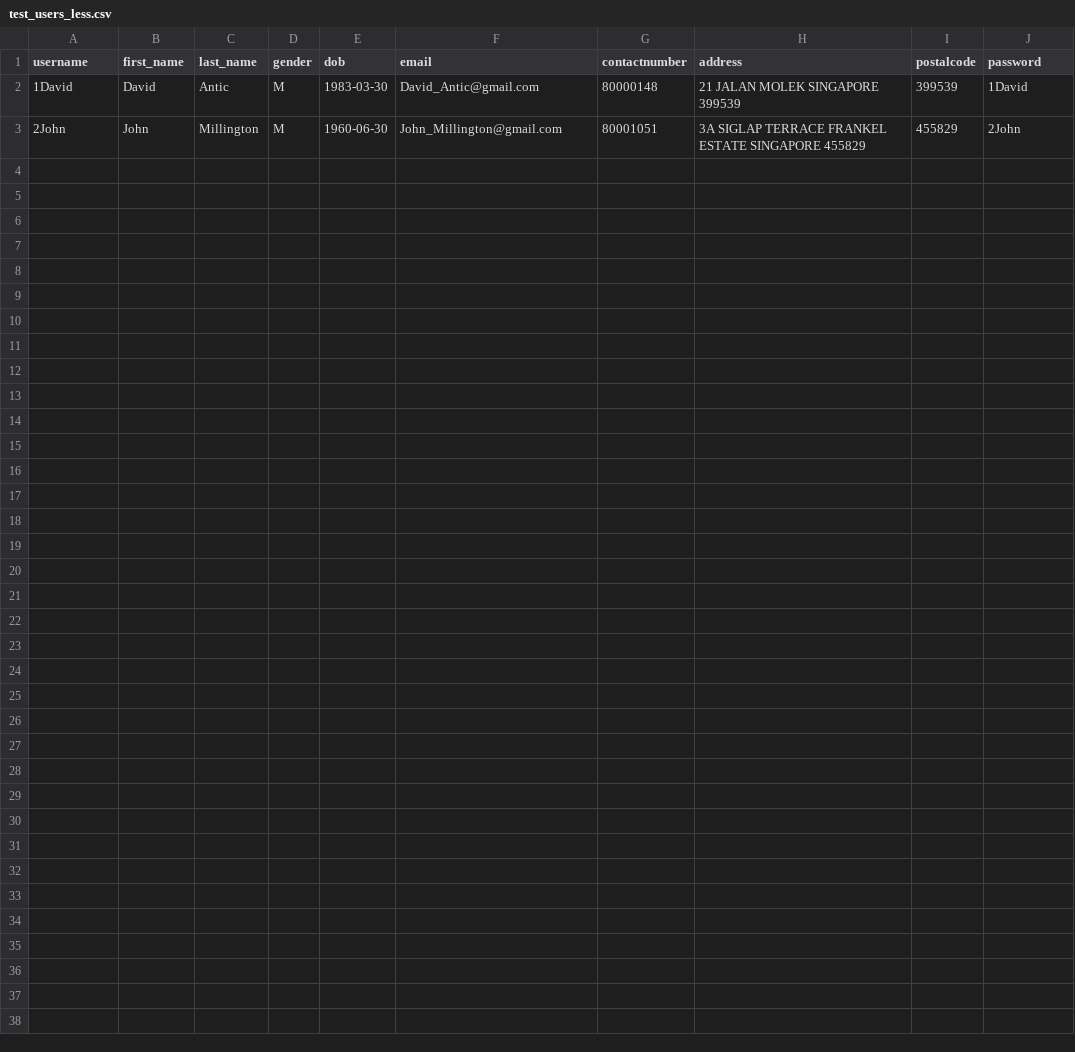
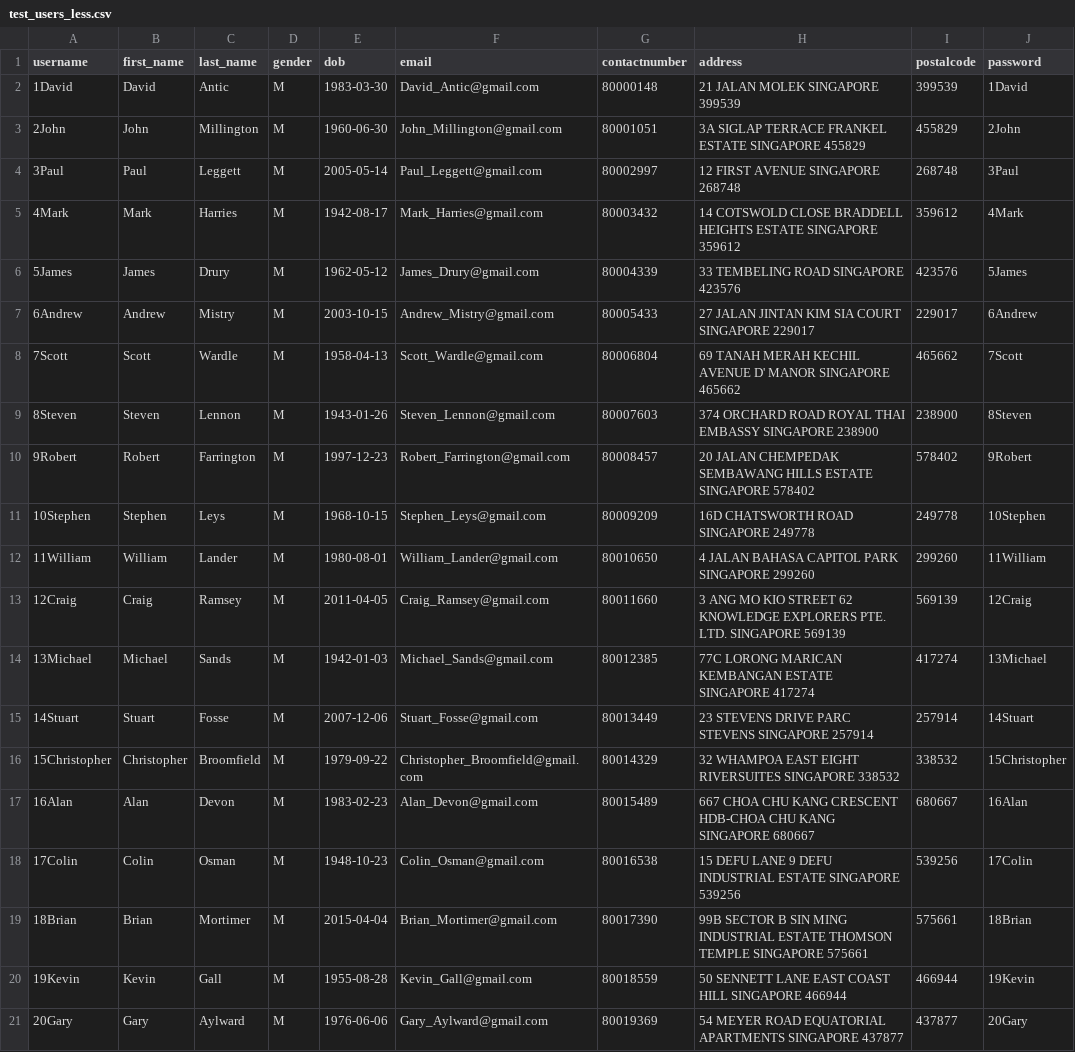
Before and after one commit to guekling/ifs4205team1, a CSV file: core/management/files/test_users_less.csv, drawn as a sheet.

Commit message:
Update csv, fixtures & commands for loading 10k user data

```diff
--- a/core/management/files/test_users_less.csv
+++ b/core/management/files/test_users_less.csv
@@ -3 +3,19 @@ username,first_name,last_name,gender,dob,email,contactnumber,address,postalcode,
 2John,John,Millington,M,1960-06-30,John_Millington@gmail.com,80001051,3A SIGLAP TERRACE FRANKEL ESTATE SINGAPORE 455829,455829,2John
+3Paul,Paul,Leggett,M,2005-05-14,Paul_Leggett@gmail.com,80002997,12 FIRST AVENUE SINGAPORE 268748,268748,3Paul
+4Mark,Mark,Harries,M,1942-08-17,Mark_Harries@gmail.com,80003432,14 COTSWOLD CLOSE BRADDELL HEIGHTS ESTATE SINGAPORE 359612,359612,4Mark
+5James,James,Drury,M,1962-05-12,James_Drury@gmail.com,80004339,33 TEMBELING ROAD SINGAPORE 423576,423576,5James
+6Andrew,Andrew,Mistry,M,2003-10-15,Andrew_Mistry@gmail.com,80005433,27 JALAN JINTAN KIM SIA COURT SINGAPORE 229017,229017,6Andrew
+7Scott,Scott,Wardle,M,1958-04-13,Scott_Wardle@gmail.com,80006804,69 TANAH MERAH KECHIL AVENUE D' MANOR SINGAPORE 465662,465662,7Scott
+8Steven,Steven,Lennon,M,1943-01-26,Steven_Lennon@gmail.com,80007603,374 ORCHARD ROAD ROYAL THAI EMBASSY SINGAPORE 238900,238900,8Steven
+9Robert,Robert,Farrington,M,1997-12-23,Robert_Farrington@gmail.com,80008457,20 JALAN CHEMPEDAK SEMBAWANG HILLS ESTATE SINGAPORE 578402,578402,9Robert
+10Stephen,Stephen,Leys,M,1968-10-15,Stephen_Leys@gmail.com,80009209,16D CHATSWORTH ROAD SINGAPORE 249778,249778,10Stephen
+11William,William,Lander,M,1980-08-01,William_Lander@gmail.com,80010650,4 JALAN BAHASA CAPITOL PARK SINGAPORE 299260,299260,11William
+12Craig,Craig,Ramsey,M,2011-04-05,Craig_Ramsey@gmail.com,80011660,3 ANG MO KIO STREET 62 KNOWLEDGE EXPLORERS PTE. LTD. SINGAPORE 569139,569139,12Craig
+13Michael,Michael,Sands,M,1942-01-03,Michael_Sands@gmail.com,80012385,77C LORONG MARICAN KEMBANGAN ESTATE SINGAPORE 417274,417274,13Michael
+14Stuart,Stuart,Fosse,M,2007-12-06,Stuart_Fosse@gmail.com,80013449,23 STEVENS DRIVE PARC STEVENS SINGAPORE 257914,257914,14Stuart
+15Christopher,Christopher,Broomfield,M,1979-09-22,Christopher_Broomfield@gmail.com,80014329,32 WHAMPOA EAST EIGHT RIVERSUITES SINGAPORE 338532,338532,15Christopher
+16Alan,Alan,Devon,M,1983-02-23,Alan_Devon@gmail.com,80015489,667 CHOA CHU KANG CRESCENT HDB-CHOA CHU KANG SINGAPORE 680667,680667,16Alan
+17Colin,Colin,Osman,M,1948-10-23,Colin_Osman@gmail.com,80016538,15 DEFU LANE 9 DEFU INDUSTRIAL ESTATE SINGAPORE 539256,539256,17Colin
+18Brian,Brian,Mortimer,M,2015-04-04,Brian_Mortimer@gmail.com,80017390,99B SECTOR B SIN MING INDUSTRIAL ESTATE THOMSON TEMPLE SINGAPORE 575661,575661,18Brian
+19Kevin,Kevin,Gall,M,1955-08-28,Kevin_Gall@gmail.com,80018559,50 SENNETT LANE EAST COAST HILL SINGAPORE 466944,466944,19Kevin
+20Gary,Gary,Aylward,M,1976-06-06,Gary_Aylward@gmail.com,80019369,54 MEYER ROAD EQUATORIAL APARTMENTS SINGAPORE 437877,437877,20Gary
```
Also changed, not shown: 8 other files.
